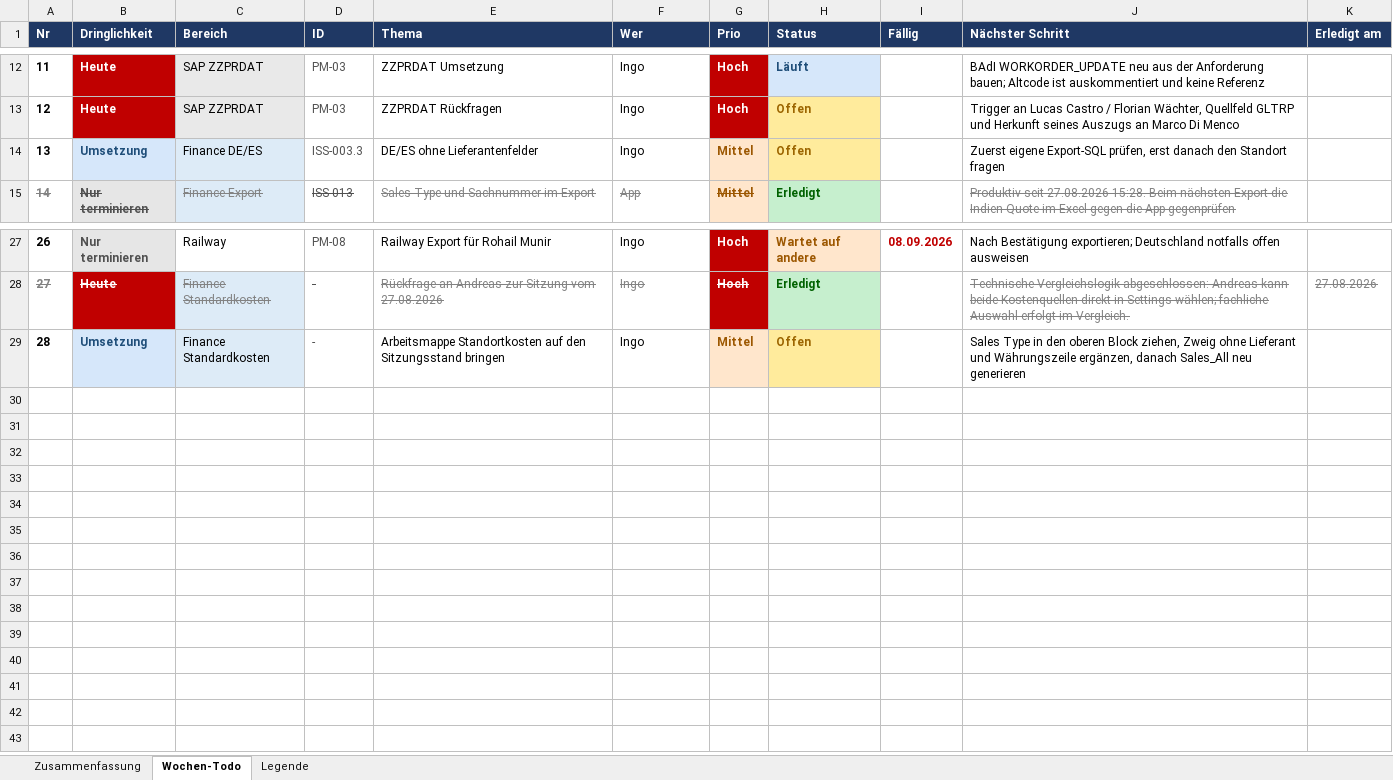
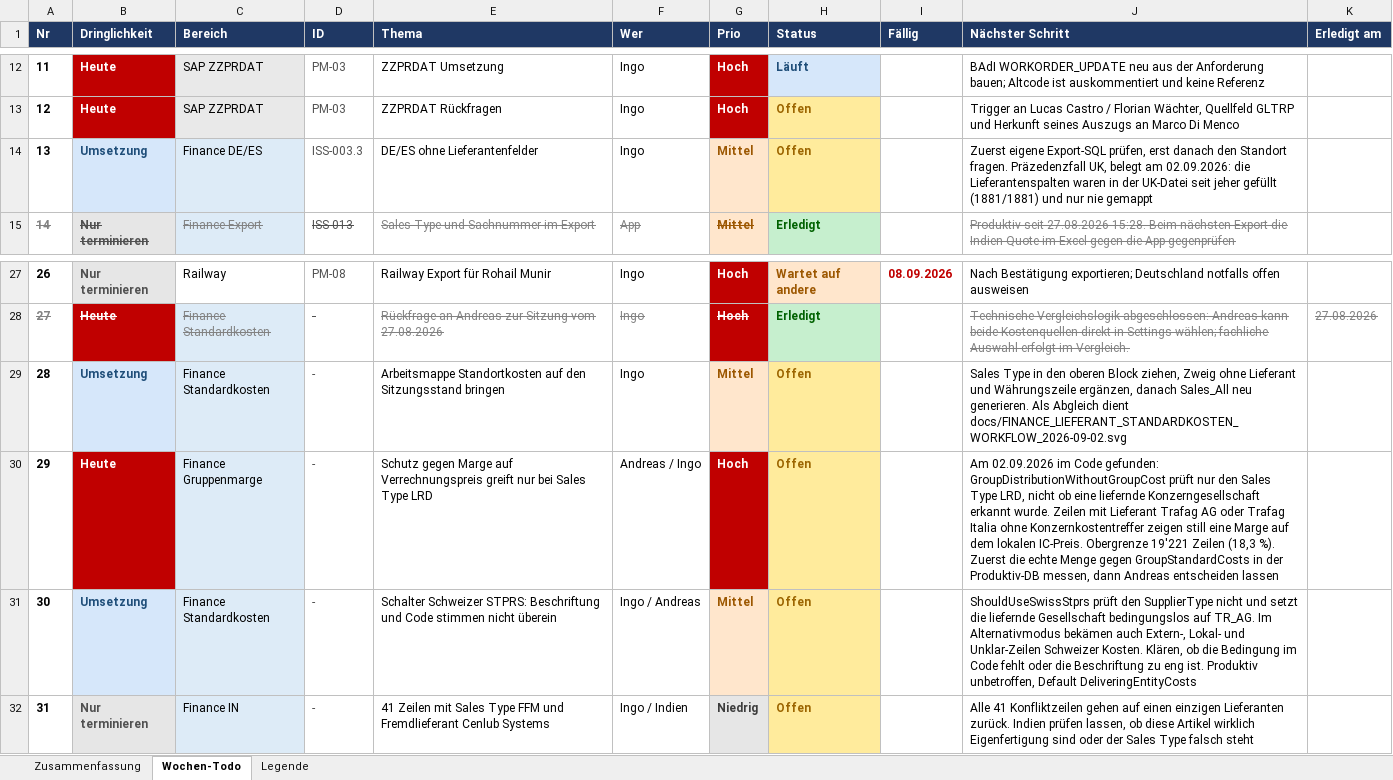
Before and after one commit to metacube2/Ai, an Excel workbook: TrafagSalesExporter/projektmanagement/Wochen_Todo.xlsx, sheet Wochen-Todo, drawn as a sheet; only a part is shown, gaps mark what is left out; values as stored, in another font and other column widths than the file's, no borders; the diff names each change by its address in the sheet, - before the commit and + after, or states it on an @@ line.

```diff
--- a/TrafagSalesExporter/projektmanagement/Wochen_Todo.xlsx (sheet Wochen-Todo)
+++ b/TrafagSalesExporter/projektmanagement/Wochen_Todo.xlsx (sheet Wochen-Todo)
-J14 (Nächster Schritt): …den Standort fragen
+J14 (Nächster Schritt): …den Standort fragen. Präzedenzfall UK, belegt am 02.09.2026: die Lieferantenspalten waren in der UK-Datei seit jeher gefüllt (1881/1881) und nur nie gemappt
-J29 (Nächster Schritt): …Sales_All neu generieren
+J29 (Nächster Schritt): …Sales_All neu generieren. Als Abgleich dient docs/FINANCE_LIEFERANT_STANDARDKOSTEN_WORKFLOW_2026-09-02.svg
+row 30: 29 | Heute | Finance Gruppenmarge | - | Schutz gegen Marge auf Verrechnungspreis greift nur bei Sales Type LRD | Andreas / Ingo | Hoch | Offen |  | Am 02.09.2026 im Code gefunden: GroupDistributionWithoutGroupCost prüft nur den Sales Type LRD, nicht ob eine liefernde Konzerngesellschaft erkannt wurde. Zeilen mit Lieferant Trafag AG oder Trafag Italia ohne Konzernkostentreffer zeigen still eine Marge auf dem lokalen IC-Preis. Obergrenze 19'221 Zeilen (18,3 %). Zuerst die echte Menge gegen GroupStandardCosts in der Produktiv-DB messen, dann Andreas entscheiden lassen
+row 31: 30 | Umsetzung | Finance Standardkosten | - | Schalter Schweizer STPRS: Beschriftung und Code stimmen nicht überein | Ingo / Andreas | Mittel | Offen |  | ShouldUseSwissStprs prüft den SupplierType nicht und setzt die liefernde Gesellschaft bedingungslos auf TR_AG. Im Alternativmodus bekämen auch Extern-, Lokal- und Unklar-Zeilen Schweizer Kosten. Klären, ob die Bedingung im Code fehlt oder die Beschriftung zu eng ist. Produktiv unbetroffen, Default DeliveringEntityCosts
+row 32: 31 | Nur terminieren | Finance IN | - | 41 Zeilen mit Sales Type FFM und Fremdlieferant Cenlub Systems | Ingo / Indien | Niedrig | Offen |  | Alle 41 Konfliktzeilen gehen auf einen einzigen Lieferanten zurück. Indien prüfen lassen, ob diese Artikel wirklich Eigenfertigung sind oder der Sales Type falsch steht
```
Also changed, not shown: 16 other files.
